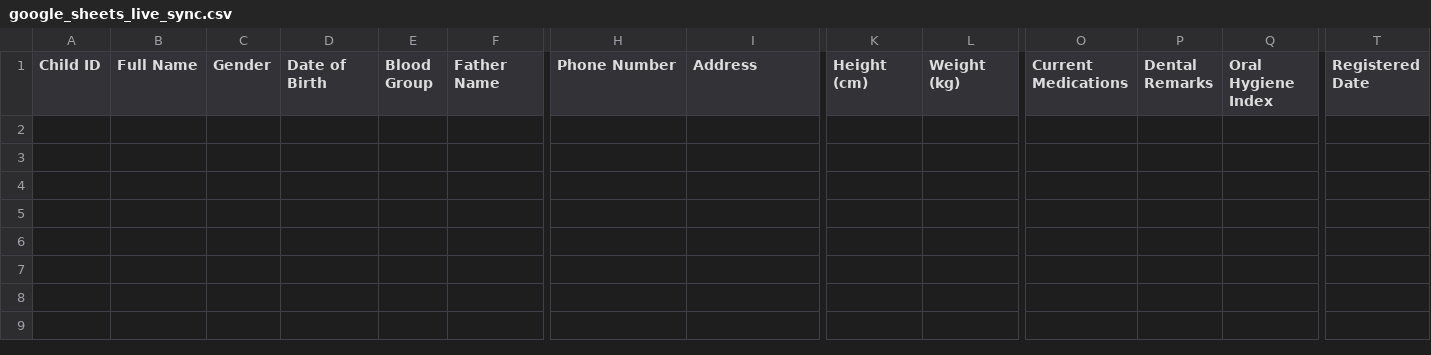
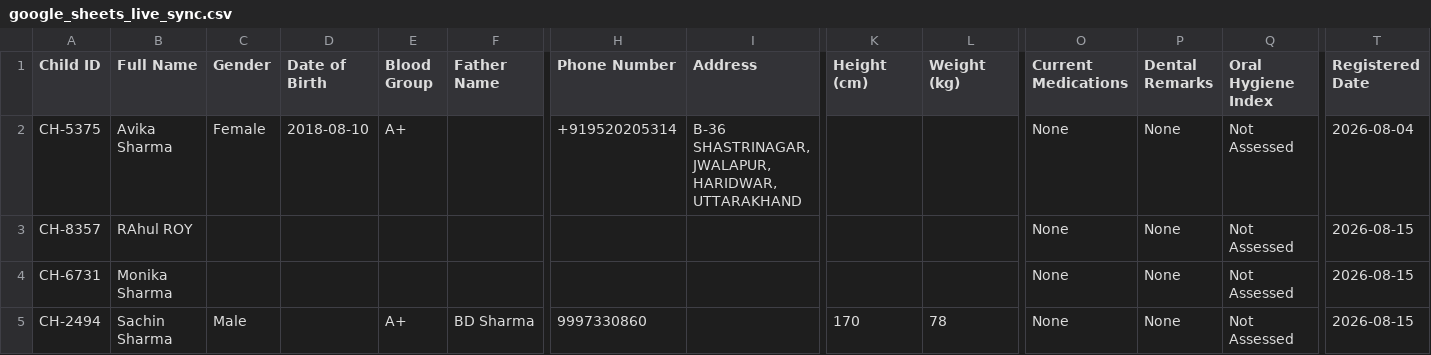
Before and after one commit to tejassharmax/NGO, a CSV file: data/google_sheets_live_sync.csv, drawn as a sheet; only a part is shown, gaps mark what is left out; rows hold the shown columns only; the diff names each change by its address in the sheet, - before the commit and + after, or states it on an @@ line.

Commit message:
feat: initialize google_sheets_live_sync.csv with initial child data records

```diff
--- a/data/google_sheets_live_sync.csv
+++ b/data/google_sheets_live_sync.csv
+row 2: CH-5375 | Avika Sharma | Female | 2018-08-10 | A+ |  | +919520205314 | B-36 SHASTRINAGAR, JWALAPUR, HARIDWAR, UTTARAKHAND |  |  | None | None | Not Assessed | 2026-08-04
+row 3: CH-8357 | RAhul ROY |  |  |  |  |  |  |  |  | None | None | Not Assessed | 2026-08-15
+row 4: CH-6731 | Monika Sharma |  |  |  |  |  |  |  |  | None | None | Not Assessed | 2026-08-15
+row 5: CH-2494 | Sachin Sharma | Male |  | A+ | BD Sharma | 9997330860 |  | 170 | 78 | None | None | Not Assessed | 2026-08-15
```
